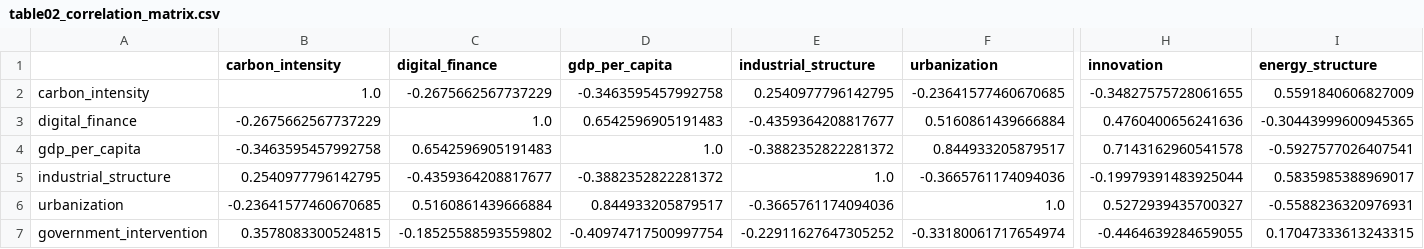
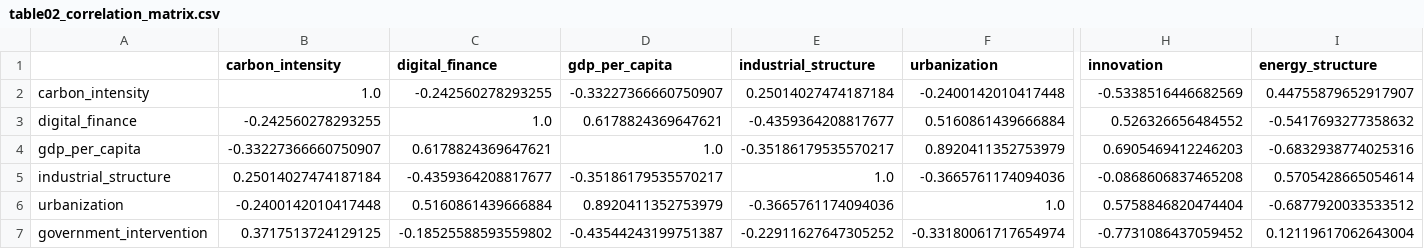
Before and after one commit to upstream1119/statistical-modeling_CUC_PYH, a CSV file: tables/table02_correlation_matrix.csv, drawn as a sheet; only a part is shown, gaps mark what is left out; the diff covers the shown part only; the diff names each change by its address in the sheet, - before the commit and + after, or states it on an @@ line.

```diff
--- a/tables/table02_correlation_matrix.csv
+++ b/tables/table02_correlation_matrix.csv
-C2 (digital_finance): -0.2675662567737229
+C2 (digital_finance): -0.242560278293255
-D2 (gdp_per_capita): -0.3463595457992758
+D2 (gdp_per_capita): -0.33227366660750907
-E2 (industrial_structure): 0.2540977796142795
+E2 (industrial_structure): 0.25014027474187184
-F2 (urbanization): -0.23641577460670685
+F2 (urbanization): -0.2400142010417448
-H2 (innovation): -0.34827575728061655
+H2 (innovation): -0.5338516446682569
-I2 (energy_structure): 0.5591840606827009
+I2 (energy_structure): 0.44755879652917907
-B3 (carbon_intensity): -0.2675662567737229
+B3 (carbon_intensity): -0.242560278293255
-D3 (gdp_per_capita): 0.6542596905191483
+D3 (gdp_per_capita): 0.6178824369647621
-H3 (innovation): 0.4760400656241636
+H3 (innovation): 0.526326656484552
-I3 (energy_structure): -0.30443999600945365
+I3 (energy_structure): -0.5417693277358632
-B4 (carbon_intensity): -0.3463595457992758
+B4 (carbon_intensity): -0.33227366660750907
-C4 (digital_finance): 0.6542596905191483
+C4 (digital_finance): 0.6178824369647621
-E4 (industrial_structure): -0.3882352822281372
+E4 (industrial_structure): -0.35186179535570217
-F4 (urbanization): 0.844933205879517
+F4 (urbanization): 0.8920411352753979
-H4 (innovation): 0.7143162960541578
+H4 (innovation): 0.6905469412246203
-I4 (energy_structure): -0.5927577026407541
+I4 (energy_structure): -0.6832938774025316
-B5 (carbon_intensity): 0.2540977796142795
+B5 (carbon_intensity): 0.25014027474187184
-D5 (gdp_per_capita): -0.3882352822281372
+D5 (gdp_per_capita): -0.35186179535570217
-H5 (innovation): -0.19979391483925044
+H5 (innovation): -0.0868606837465208
-I5 (energy_structure): 0.5835985388969017
+I5 (energy_structure): 0.5705428665054614
-B6 (carbon_intensity): -0.23641577460670685
+B6 (carbon_intensity): -0.2400142010417448
-D6 (gdp_per_capita): 0.844933205879517
+D6 (gdp_per_capita): 0.8920411352753979
-H6 (innovation): 0.5272939435700327
+H6 (innovation): 0.5758846820474404
-I6 (energy_structure): -0.5588236320976931
+I6 (energy_structure): -0.6877920033533512
-B7 (carbon_intensity): 0.3578083300524815
+B7 (carbon_intensity): 0.3717513724129125
-D7 (gdp_per_capita): -0.40974717500997754
+D7 (gdp_per_capita): -0.43544243199751387
-H7 (innovation): -0.4464639284659055
+H7 (innovation): -0.7731086437059452
-I7 (energy_structure): 0.17047333613243315
+I7 (energy_structure): 0.12119617062643004
```
Also changed, not shown: 16 edited cells elsewhere in this file, tables/table01_descriptive_statistics.csv, tables/table03_baseline_regression.csv, 17 other files.
